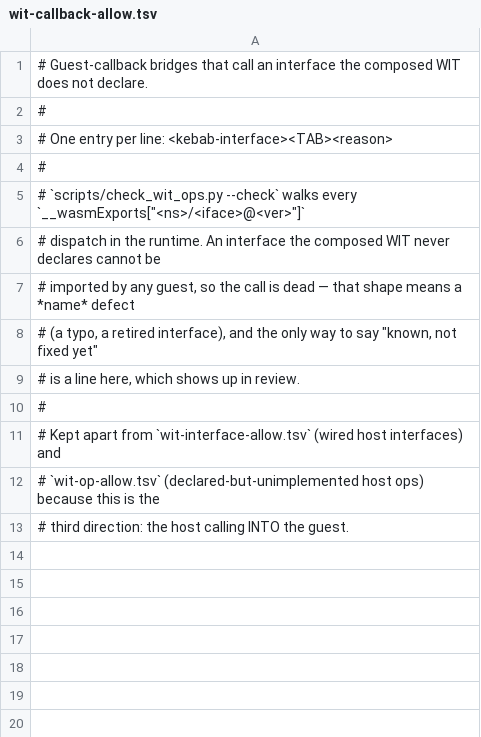
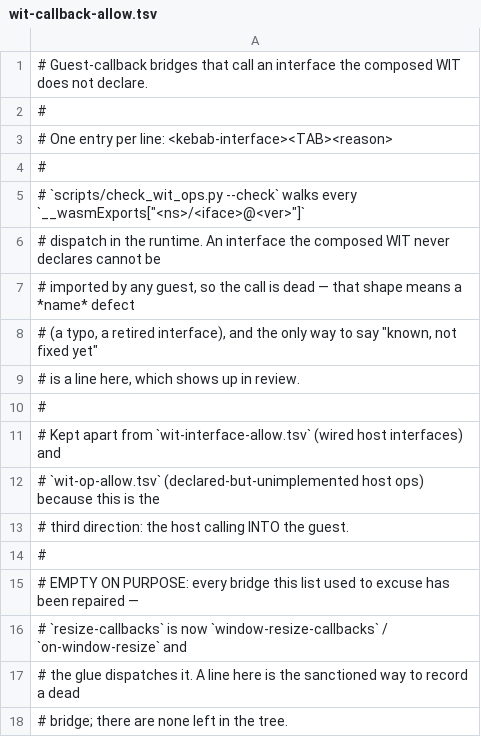
Before and after one commit to celestia-island/tairitsu, a TSV file: packages/browser-glue/wit-callback-allow.tsv, drawn as a sheet; the diff names each change by its address in the sheet, - before the commit and + after, or states it on an @@ line.

Commit message:
✅ Pin the bound pass's undeclared-interface branch and correct the counts.
Round-9 found my round-8 claim was misattributed: reverting the bound pass's
"undeclared interface" branch to a bare `continue` left the gate green — the
site was caught by the behavioural suite, not by the static scan, so that branch
had no negative control.

  - media-query.test.mjs: a control that rewrites the window-resize bridge into
    a bound lookup of `resize-callbacks` and requires the BOUND branch to name
    it (and requires the same site to pass once an allowance line explains it).
    Reverting the branch reds the named test (checked).
  - check_wit_ops.py: the staleness test now looks at raw lookups instead of
    `callback_sites`, which only names the INLINE form — a legitimate allowance
    for a bound site was reading as stale.
  - counts: sixteen wrong names over 42 dispatch sites (the window-resize bridge
    is a second `on_resize` site), and the callback allow list is now documented
    as empty on purpose.

```diff
--- a/packages/browser-glue/wit-callback-allow.tsv
+++ b/packages/browser-glue/wit-callback-allow.tsv
+row 14: #
+row 15: # EMPTY ON PURPOSE: every bridge this list used to excuse has been repaired —
+row 16: # `resize-callbacks` is now `window-resize-callbacks` / `on-window-resize` and
+row 17: # the glue dispatches it. A line here is the sanctioned way to record a dead
+row 18: # bridge; there are none left in the tree.
```
Also changed, not shown: 3 other files.
